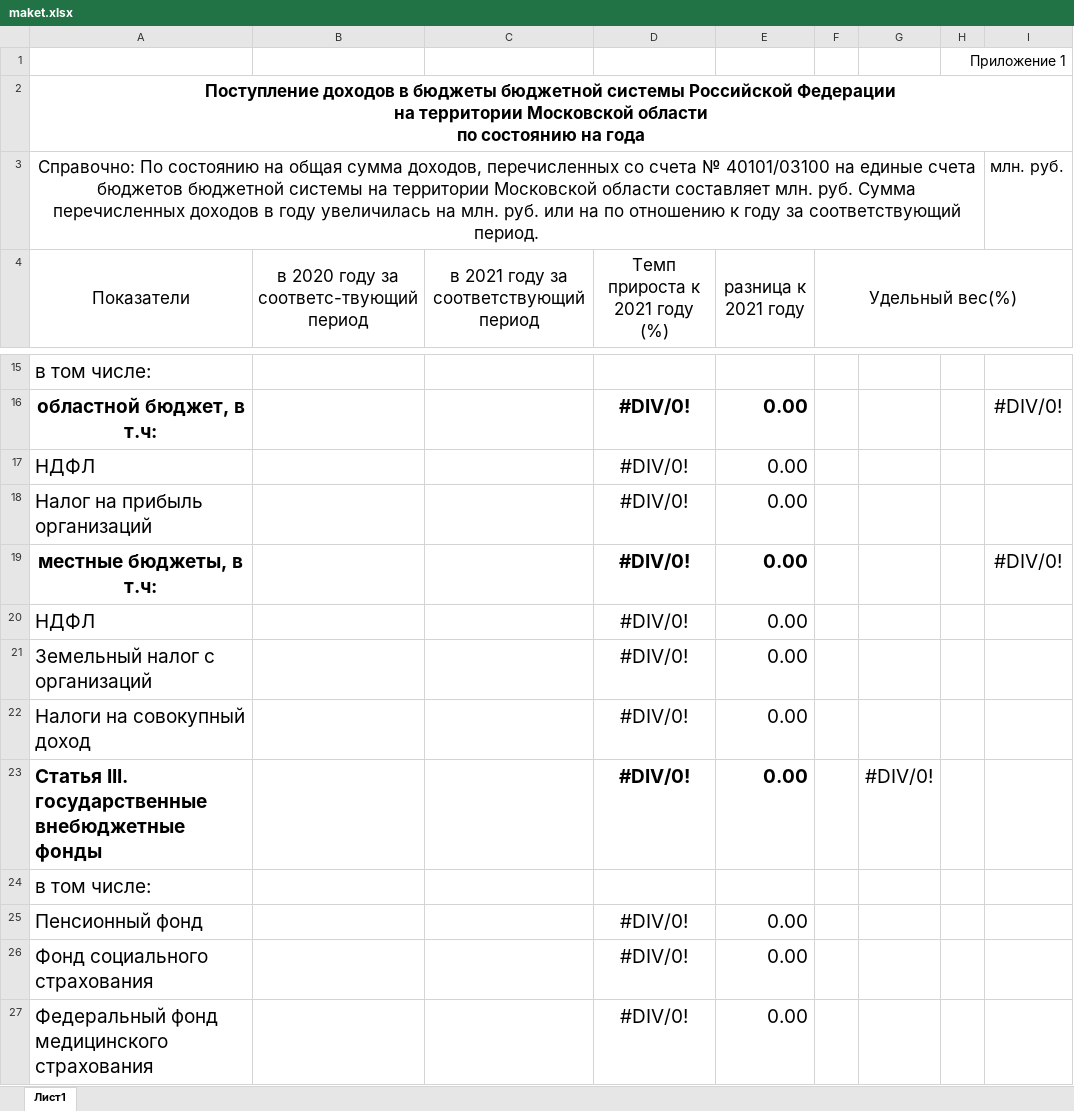
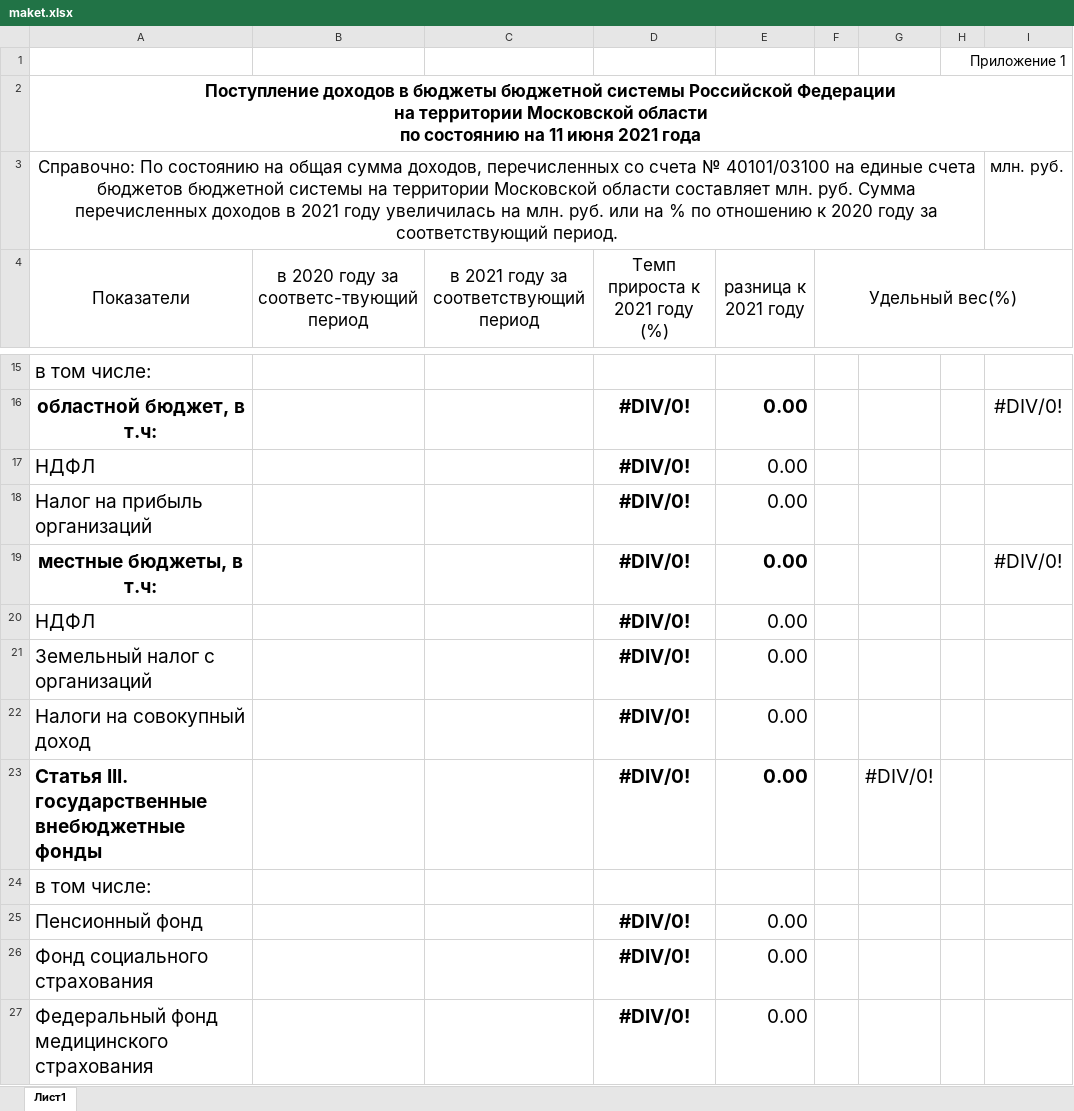
Before and after one commit to Bors1k/dohody_one, an Excel workbook: maket.xlsx, sheet Лист1, drawn as a sheet; only a part is shown, gaps mark what is left out; values as stored, in another font and other column widths than the file's, no borders; the diff covers the shown part only; the diff names each change by its address in the sheet, - before the commit and + after, or states it on an @@ line.

Commit message:
Update maket.xlsx

```diff
--- a/maket.xlsx (sheet Лист1)
+++ b/maket.xlsx (sheet Лист1)
-A2 (Показатели): …состоянию на года
+A2 (Показатели): …состоянию на 11 июня 2021 года
-A3 (Показатели): …доходов в году увеличилась на млн. руб. или на по отношению к году за…
+A3 (Показатели): …доходов в 2021 году увеличилась на млн. руб. или на % по отношению к 2020 году за…
-D17:D18 bold: off
+D17:D18 bold: on
-D20:D22 bold: off
+D20:D22 bold: on
-D25:D27 bold: off
+D25:D27 bold: on
```
Also changed, not shown: 3 edited cells and cell formats elsewhere in this sheet, formulas that keep their value.
